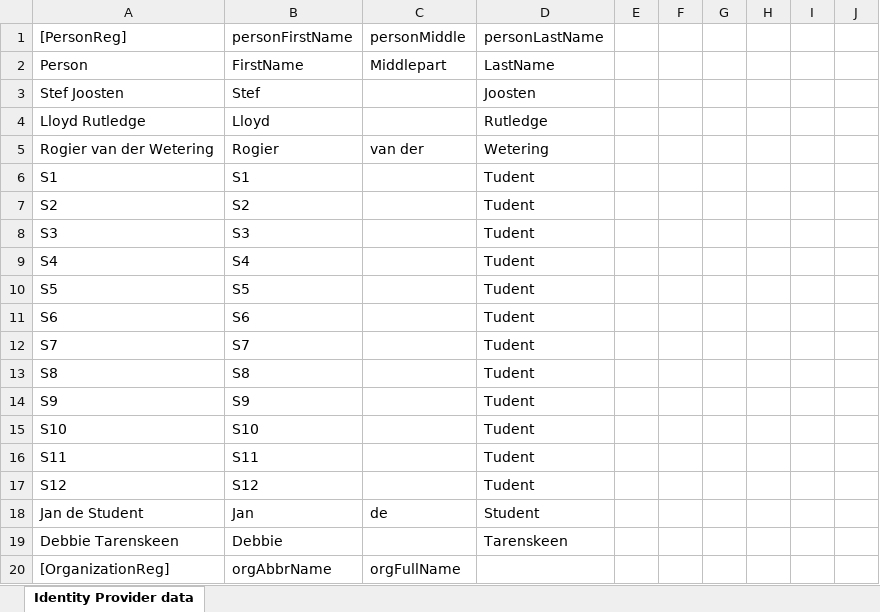
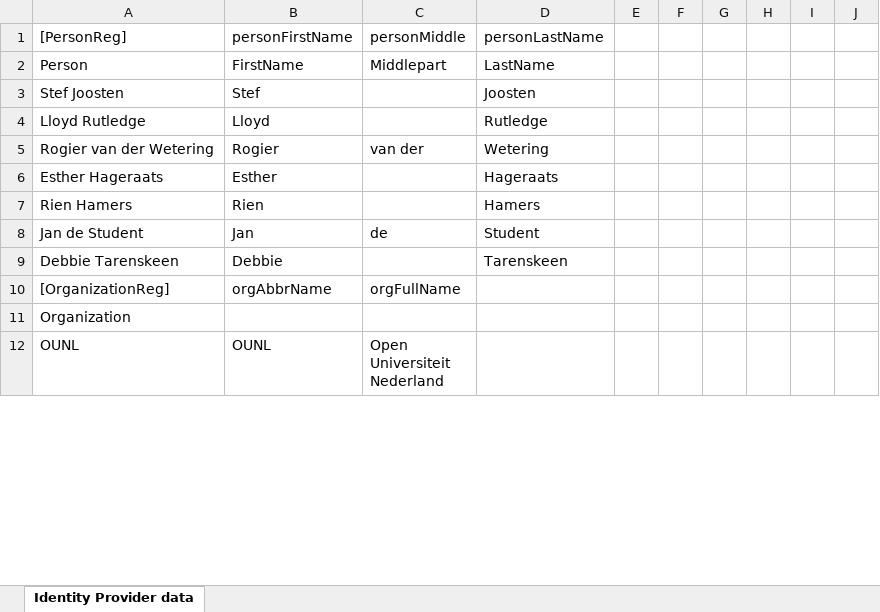
Before and after one commit to AmpersandTarski/ampersand-models, an Excel workbook: RAP3/RAP3.xlsx, sheet Identity Provider data, drawn as a sheet; only a part is shown; the shorter side is filled out with more unchanged rows; values as stored, in another font and other column widths than the file's, no cell formats; removed rows and columns are numbered as before the commit, all else as after; the diff covers the shown part only; the diff names each change by its address in the sheet, - before the commit and + after, or states it on an @@ line.

```diff
--- a/RAP3/RAP3.xlsx (sheet Identity Provider data)
+++ b/RAP3/RAP3.xlsx (sheet Identity Provider data)
-row 6: S1 | S1 |  | Tudent
-row 7: S2 | S2 |  | Tudent
-row 8: S3 | S3 |  | Tudent
-row 9: S4 | S4 |  | Tudent
-row 10: S5 | S5 |  | Tudent
-row 11: S6 | S6 |  | Tudent
-row 12: S7 | S7 |  | Tudent
-row 13: S8 | S8 |  | Tudent
-row 14: S9 | S9 |  | Tudent
-row 15: S10 | S10 |  | Tudent
-row 16: S11 | S11 |  | Tudent
-row 17: S12 | S12 |  | Tudent
+row 6: Esther Hageraats | Esther |  | Hageraats
+row 7: Rien Hamers | Rien |  | Hamers
```
Also changed, not shown: 5 added rows, 13 removed rows and 5 edited cells elsewhere in this sheet, cell formats, formulas that keep their value, 4 other files.
